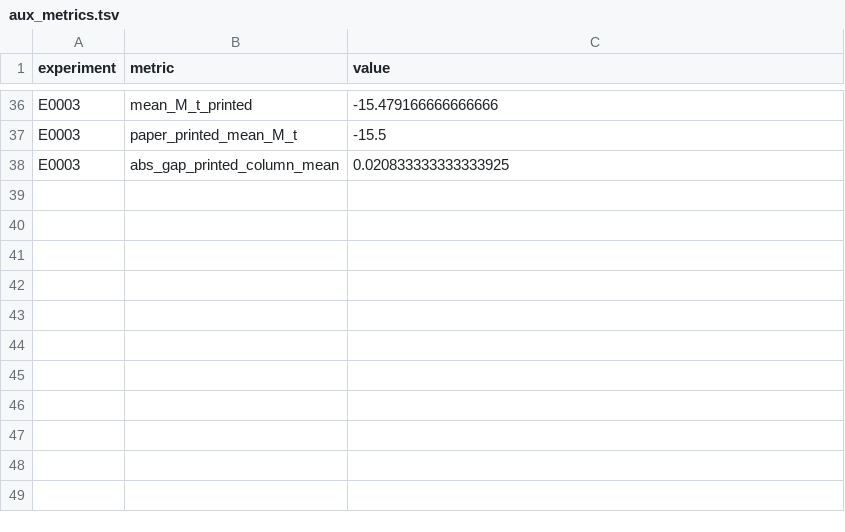
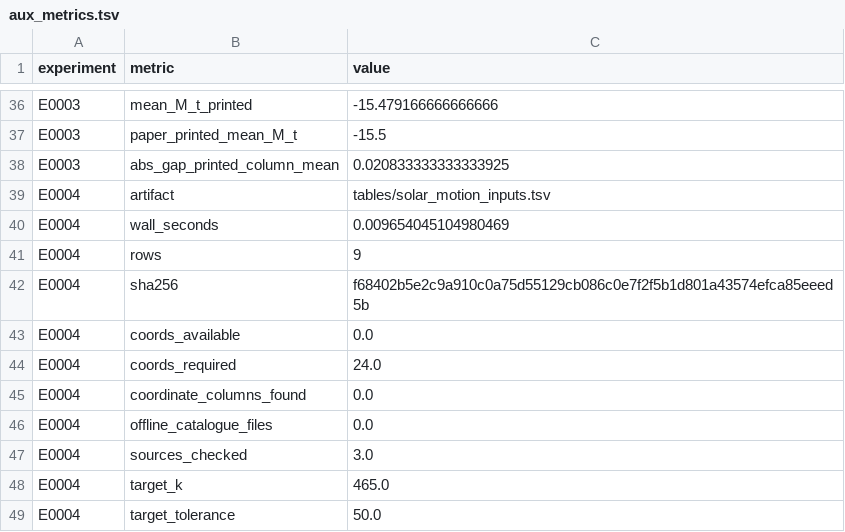
Before and after one commit to Xiang-Shan/klein-auto-research, a TSV file: studies/10-hubble-1929-replication/aux_metrics.tsv, drawn as a sheet; only a part is shown, gaps mark what is left out.

```diff
--- a/studies/10-hubble-1929-replication/aux_metrics.tsv
+++ b/studies/10-hubble-1929-replication/aux_metrics.tsv
@@ -38 +38,12 @@ E0003	paper_printed_mean_M_t	-15.5
 E0003	abs_gap_printed_column_mean	0.020833333333333925
+E0004	artifact	tables/solar_motion_inputs.tsv
+E0004	wall_seconds	0.009654045104980469
+E0004	rows	9
+E0004	sha256	f68402b5e2c9a910c0a75d55129cb086c0e7f2f5b1d801a43574efca85eeed5b
+E0004	coords_available	0.0
+E0004	coords_required	24.0
+E0004	coordinate_columns_found	0.0
+E0004	offline_catalogue_files	0.0
+E0004	sources_checked	3.0
+E0004	target_k	465.0
+E0004	target_tolerance	50.0
```
Also changed, not shown: studies/10-hubble-1929-replication/results.tsv, 6 other files.
